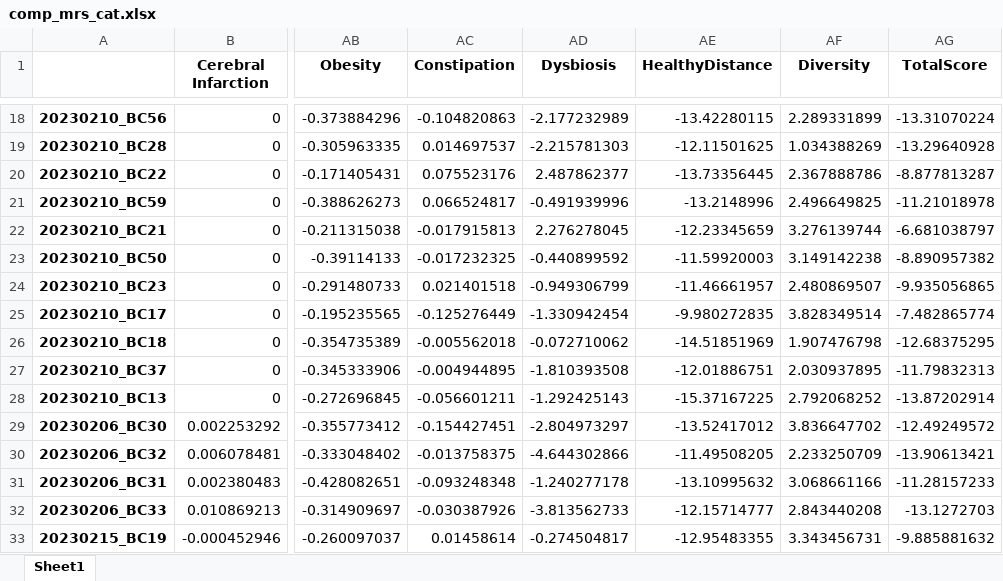
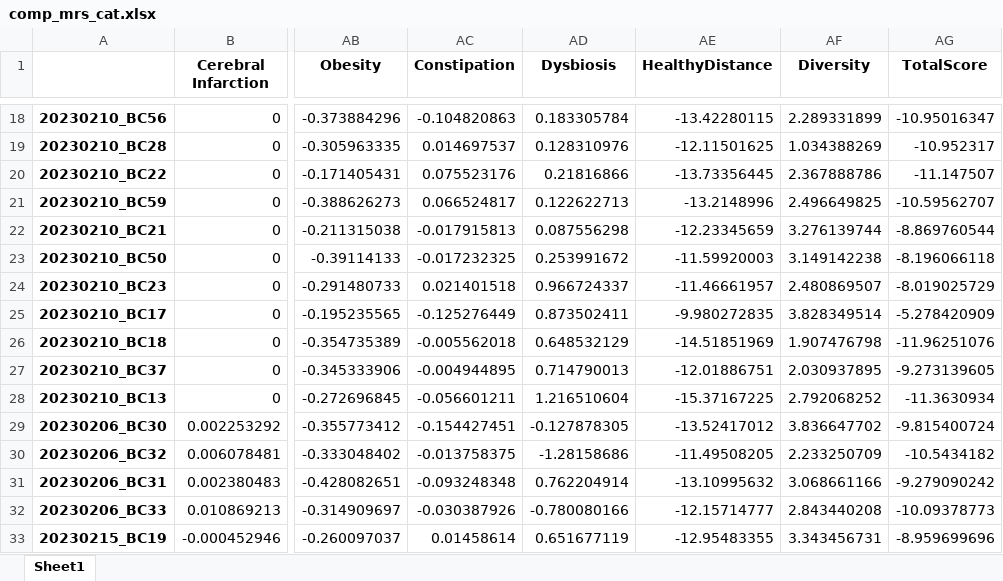
Before and after one commit to Gyungbu/comp_animal_disease, an Excel workbook: input/comp_mrs_cat.xlsx, sheet Sheet1, drawn as a sheet; only a part is shown, gaps mark what is left out; values as stored, in another font and other column widths than the file's, no borders; the diff covers the shown part only; the diff names each change by its address in the sheet, - before the commit and + after, or states it on an @@ line.

```diff
--- a/input/comp_mrs_cat.xlsx (sheet Sheet1)
+++ b/input/comp_mrs_cat.xlsx (sheet Sheet1)
-AD18 (Dysbiosis): -2.177232989
+AD18 (Dysbiosis): 0.183305784
-AG18 (TotalScore): -13.31070224
+AG18 (TotalScore): -10.95016347
-AD19 (Dysbiosis): -2.215781303
+AD19 (Dysbiosis): 0.128310976
-AG19 (TotalScore): -13.29640928
+AG19 (TotalScore): -10.952317
-AD20 (Dysbiosis): 2.487862377
+AD20 (Dysbiosis): 0.21816866
-AG20 (TotalScore): -8.877813287
+AG20 (TotalScore): -11.147507
-AD21 (Dysbiosis): -0.491939996
+AD21 (Dysbiosis): 0.122622713
-AG21 (TotalScore): -11.21018978
+AG21 (TotalScore): -10.59562707
-AD22 (Dysbiosis): 2.276278045
+AD22 (Dysbiosis): 0.087556298
-AG22 (TotalScore): -6.681038797
+AG22 (TotalScore): -8.869760544
-AD23 (Dysbiosis): -0.440899592
+AD23 (Dysbiosis): 0.253991672
-AG23 (TotalScore): -8.890957382
+AG23 (TotalScore): -8.196066118
-AD24 (Dysbiosis): -0.949306799
+AD24 (Dysbiosis): 0.966724337
-AG24 (TotalScore): -9.935056865
+AG24 (TotalScore): -8.019025729
-AD25 (Dysbiosis): -1.330942454
+AD25 (Dysbiosis): 0.873502411
-AG25 (TotalScore): -7.482865774
+AG25 (TotalScore): -5.278420909
-AD26 (Dysbiosis): -0.072710062
+AD26 (Dysbiosis): 0.648532129
-AG26 (TotalScore): -12.68375295
+AG26 (TotalScore): -11.96251076
-AD27 (Dysbiosis): -1.810393508
+AD27 (Dysbiosis): 0.714790013
-AG27 (TotalScore): -11.79832313
+AG27 (TotalScore): -9.273139605
-AD28 (Dysbiosis): -1.292425143
+AD28 (Dysbiosis): 1.216510604
-AG28 (TotalScore): -13.87202914
+AG28 (TotalScore): -11.3630934
-AD29 (Dysbiosis): -2.804973297
+AD29 (Dysbiosis): -0.127878305
-AG29 (TotalScore): -12.49249572
+AG29 (TotalScore): -9.815400724
-AD30 (Dysbiosis): -4.644302866
+AD30 (Dysbiosis): -1.28158686
-AG30 (TotalScore): -13.90613421
+AG30 (TotalScore): -10.5434182
-AD31 (Dysbiosis): -1.240277178
+AD31 (Dysbiosis): 0.762204914
-AG31 (TotalScore): -11.28157233
+AG31 (TotalScore): -9.279090242
-AD32 (Dysbiosis): -3.813562733
+AD32 (Dysbiosis): -0.780080166
-AG32 (TotalScore): -13.1272703
+AG32 (TotalScore): -10.09378773
-AD33 (Dysbiosis): -0.274504817
+AD33 (Dysbiosis): 0.651677119
-AG33 (TotalScore): -9.885881632
+AG33 (TotalScore): -8.959699696
```
Also changed, not shown: 86 edited cells elsewhere in this sheet, input/comp_mrs_dog.xlsx, input/db_abundance_cat.xlsx, 12 other files.
